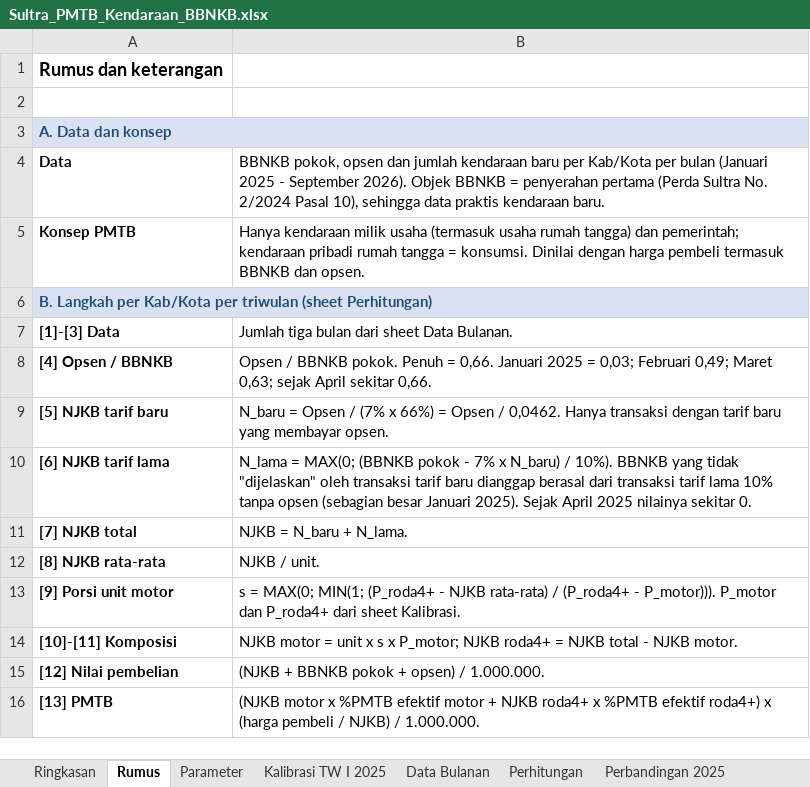
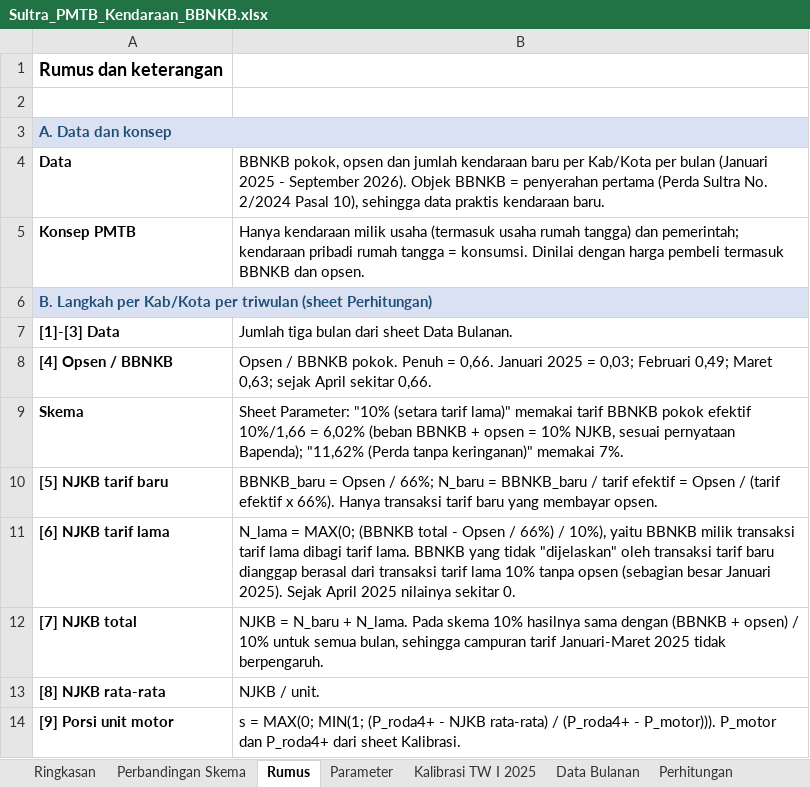
Before and after one commit to essentialstat-web/tiff-datasets, an Excel workbook: Sultra_PMTB_Kendaraan_BBNKB.xlsx, sheet Rumus, drawn as a sheet; only a part is shown; the shorter side is filled out with more unchanged rows; values as stored, in another font and other column widths than the file's, no borders; addresses are those after the commit; the diff names each change by its address in the sheet, - before the commit and + after, or states it on an @@ line.

```diff
--- a/Sultra_PMTB_Kendaraan_BBNKB.xlsx (sheet Rumus)
+++ b/Sultra_PMTB_Kendaraan_BBNKB.xlsx (sheet Rumus)
+sheet tab: Perbandingan Skema
+row 9: Skema | Sheet Parameter: "10% (setara tarif lama)" memakai tarif BBNKB pokok efektif 10%/1,66 = 6,02% (beban BBNKB + opsen = 10% NJKB, sesuai pernyataan Bapenda); "11,62% (Perda tanpa keringanan)" memakai 7%.
-B10: N_baru = Opsen / (7% x 66%) = Opsen / 0,0462. Hanya transaksi dengan tarif baru…
+B10: BBNKB_baru = Opsen / 66%; N_baru = BBNKB_baru / tarif efektif = Opsen / (tarif efektif x 66%). Hanya transaksi tarif baru…
-B11: …MAX(0; (BBNKB pokok - 7% x N_baru) / 10%). BBNKB yang…
+B11: …MAX(0; (BBNKB total - Opsen / 66%) / 10%), yaitu BBNKB milik transaksi tarif lama dibagi tarif lama. BBNKB yang…
-B12: …+ N_lama.
+B12: …+ N_lama. Pada skema 10% hasilnya sama dengan (BBNKB + opsen) / 10% untuk semua bulan, sehingga campuran tarif Januari-Maret 2025 tidak berpengaruh.
```
Also changed, not shown: sheet Perhitungan, sheet Ringkasan, sheet Perbandingan 2025, sheet Parameter, sheet Kalibrasi TW I 2025, formulas that keep their value.
